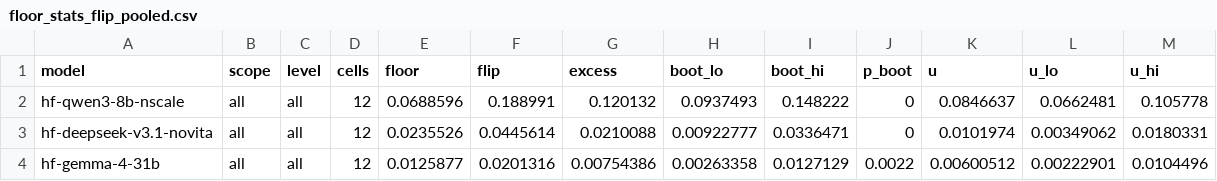
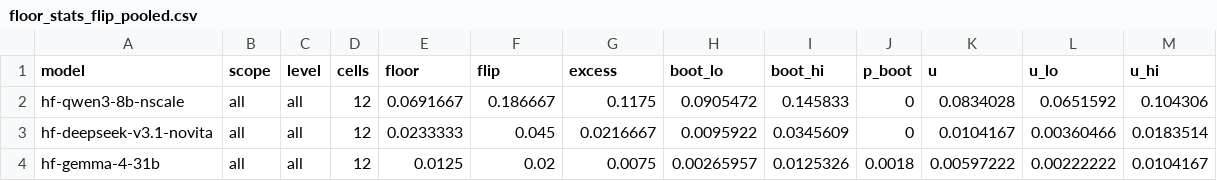
Before and after one commit to IdoAzoulay/graph-serialization-invariance, a CSV file: results/review/floor/floor_stats_flip_pooled.csv, drawn as a sheet; only a part is shown; the diff covers the shown part only.

```diff
--- a/results/review/floor/floor_stats_flip_pooled.csv
+++ b/results/review/floor/floor_stats_flip_pooled.csv
@@ -1,4 +1,4 @@
 model,scope,level,cells,floor,flip,excess,boot_lo,boot_hi,p_boot,u,u_lo,u_hi
-hf-qwen3-8b-nscale,all,all,12,0.0688596,0.188991,0.120132,0.0937493,0.148222,0,0.0846637,0.0662481,0.105778
-hf-deepseek-v3.1-novita,all,all,12,0.0235526,0.0445614,0.0210088,0.00922777,0.0336471,0,0.0101974,0.00349062,0.0180331
-hf-gemma-4-31b,all,all,12,0.0125877,0.0201316,0.00754386,0.00263358,0.0127129,0.0022,0.00600512,0.00222901,0.0104496
+hf-qwen3-8b-nscale,all,all,12,0.0691667,0.186667,0.1175,0.0905472,0.145833,0,0.0834028,0.0651592,0.104306
+hf-deepseek-v3.1-novita,all,all,12,0.0233333,0.045,0.0216667,0.0095922,0.0345609,0,0.0104167,0.00360466,0.0183514
+hf-gemma-4-31b,all,all,12,0.0125,0.02,0.0075,0.00265957,0.0125326,0.0018,0.00597222,0.00222222,0.0104167
```
Also changed, not shown: 117 edited cells elsewhere in this file, results/review/floor/floor_stats_flip_cells.csv, results/review/floor/floor_stats_flip_modes.csv, 8 other files.
